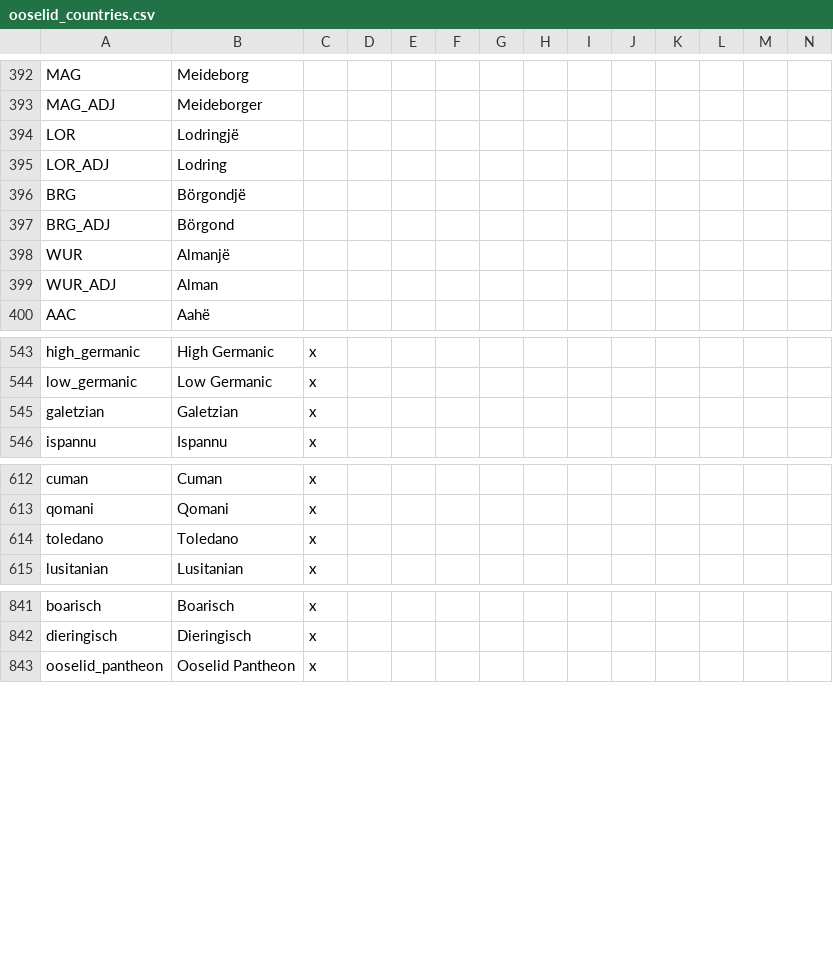
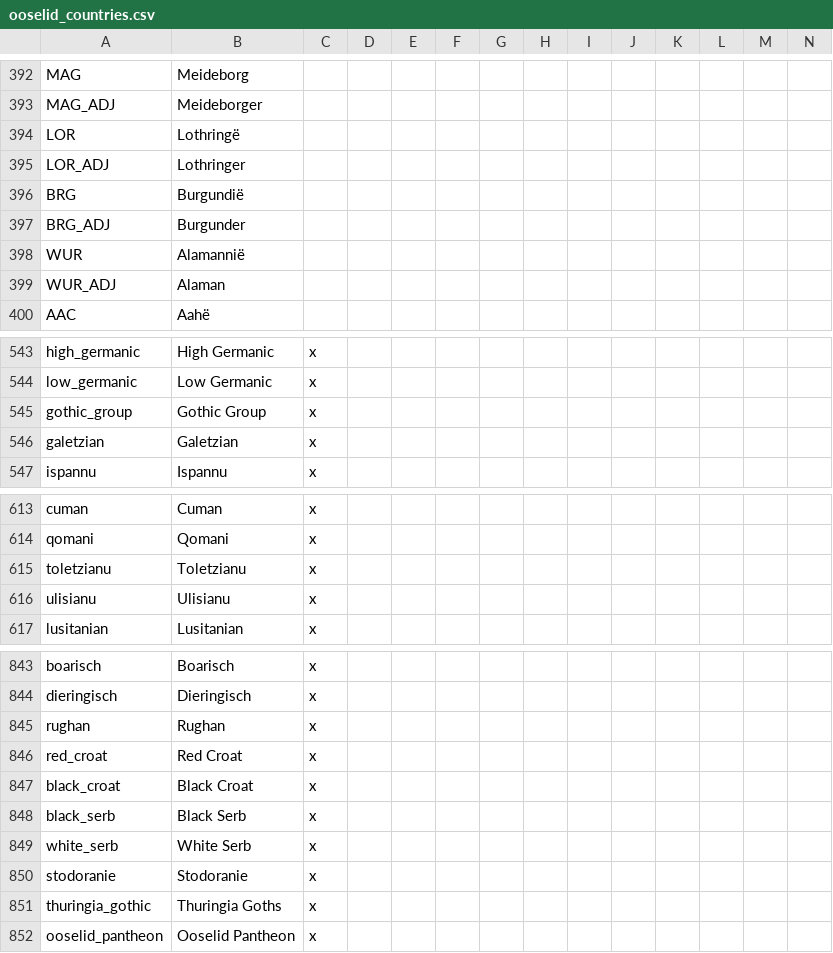
Before and after one commit to Don-Keiser/Kui-Oosel-Saabub, a CSV file: KOS/localisation/ooselid_countries.csv, drawn as a sheet; only a part is shown, gaps mark what is left out; addresses are those after the commit; rows hold the shown columns only; the diff covers the shown part only; the diff names each change by its address in the sheet, - before the commit and + after, or states it on an @@ line.

```diff
--- a/KOS/localisation/ooselid_countries.csv
+++ b/KOS/localisation/ooselid_countries.csv
-B394: Lodringjë
+B394: Lothringë
-B395: Lodring
+B395: Lothringer
-B396: Börgondjë
+B396: Burgundië
-B397: Börgond
+B397: Burgunder
-B398: Almanjë
+B398: Alamannië
-B399: Alman
+B399: Alaman
+row 545: gothic_group | Gothic Group | x
-A615: toledano
+A615: toletzianu
-B615: Toledano
+B615: Toletzianu
+row 616: ulisianu | Ulisianu | x
+row 845: rughan | Rughan | x
+row 846: red_croat | Red Croat | x
+row 847: black_croat | Black Croat | x
+row 848: black_serb | Black Serb | x
+row 849: white_serb | White Serb | x
+row 850: stodoranie | Stodoranie | x
+row 851: thuringia_gothic | Thuringia Goths | x
```
Also changed, not shown: 3 edited cells elsewhere in this file, KOS/localisation/00_HPM_map.csv, KOS/localisation/PDM_CE.csv, 51 other files.
